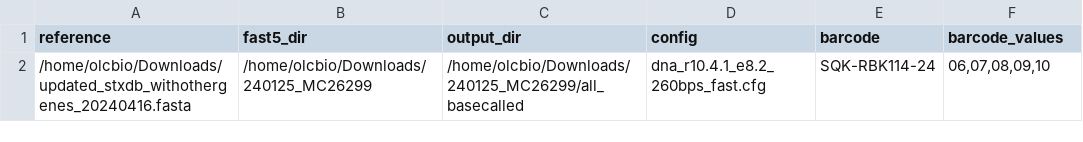
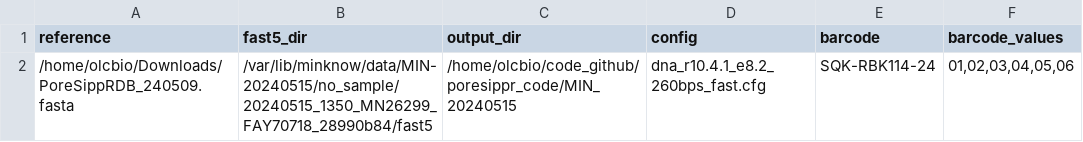
Before and after one commit to madhubioinfo/poresippr_code, a CSV file: input.csv, drawn as a sheet.

Commit message:
Add files via upload

```diff
--- a/input.csv
+++ b/input.csv
@@ -1,2 +1,2 @@
 reference,fast5_dir,output_dir,config,barcode,barcode_values
-/home/olcbio/Downloads/updated_stxdb_withothergenes_20240416.fasta,/home/olcbio/Downloads/240125_MC26299,/home/olcbio/Downloads/240125_MC26299/all_basecalled,dna_r10.4.1_e8.2_260bps_fast.cfg,SQK-RBK114-24,"06,07,08,09,10"
+/home/olcbio/Downloads/PoreSippRDB_240509.fasta,/var/lib/minknow/data/MIN-20240515/no_sample/20240515_1350_MN26299_FAY70718_28990b84/fast5,/home/olcbio/code_github/poresippr_code/MIN_20240515,dna_r10.4.1_e8.2_260bps_fast.cfg,SQK-RBK114-24,"01,02,03,04,05,06"
```
